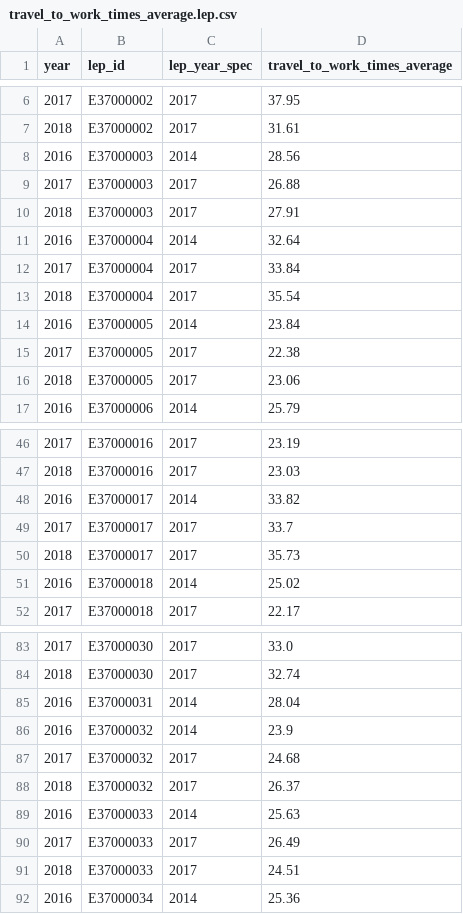
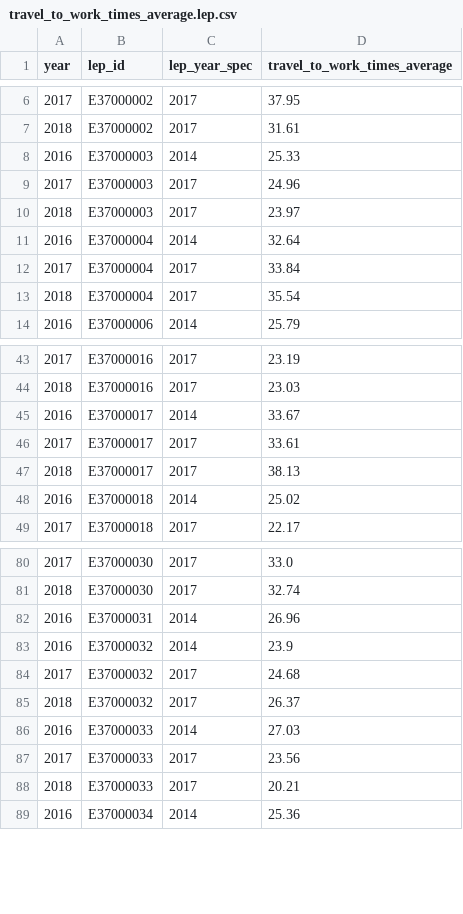
Before and after one commit to nestauk/beis-indicators, a CSV file: ds/data/processed/travel/travel_to_work_times_average.lep.csv, drawn as a sheet; only a part is shown, gaps mark what is left out; the diff covers the shown part only.

```diff
--- a/ds/data/processed/travel/travel_to_work_times_average.lep.csv
+++ b/ds/data/processed/travel/travel_to_work_times_average.lep.csv
@@ -7,5 +7,5 @@ year,lep_id,lep_year_spec,travel_to_work_times_average
 2018,E37000002,2017,31.61
-2016,E37000003,2014,28.56
-2017,E37000003,2017,26.88
-2018,E37000003,2017,27.91
+2016,E37000003,2014,25.33
+2017,E37000003,2017,24.96
+2018,E37000003,2017,23.97
 2016,E37000004,2014,32.64
@@ -13,5 +13,2 @@ year,lep_id,lep_year_spec,travel_to_work_times_average
 2018,E37000004,2017,35.54
-2016,E37000005,2014,23.84
-2017,E37000005,2017,22.38
-2018,E37000005,2017,23.06
 2016,E37000006,2014,25.79
@@ -47,5 +44,5 @@ year,lep_id,lep_year_spec,travel_to_work_times_average
 2018,E37000016,2017,23.03
-2016,E37000017,2014,33.82
-2017,E37000017,2017,33.7
-2018,E37000017,2017,35.73
+2016,E37000017,2014,33.67
+2017,E37000017,2017,33.61
+2018,E37000017,2017,38.13
 2016,E37000018,2014,25.02
@@ -84,3 +81,3 @@ year,lep_id,lep_year_spec,travel_to_work_times_average
 2018,E37000030,2017,32.74
-2016,E37000031,2014,28.04
+2016,E37000031,2014,26.96
 2016,E37000032,2014,23.9
@@ -88,5 +85,5 @@ year,lep_id,lep_year_spec,travel_to_work_times_average
 2018,E37000032,2017,26.37
-2016,E37000033,2014,25.63
-2017,E37000033,2017,26.49
-2018,E37000033,2017,24.51
+2016,E37000033,2014,27.03
+2017,E37000033,2017,23.56
+2018,E37000033,2017,20.21
 2016,E37000034,2014,25.36
```
Also changed, not shown: 8 edited cells elsewhere in this file, ds/data/processed/travel/travel_to_work_times_average.nuts2.csv, ds/data/processed/travel/travel_to_work_times_average.nuts3.csv, 5 other files.
